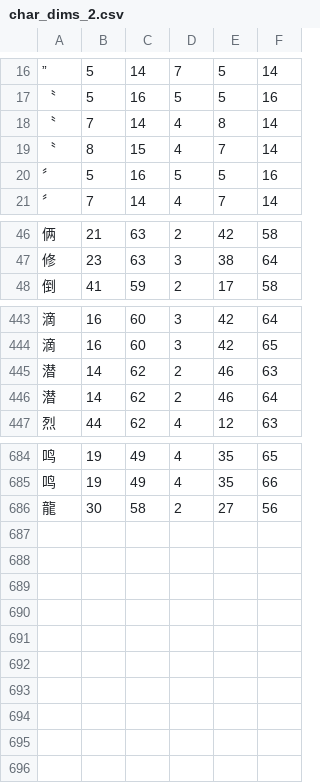
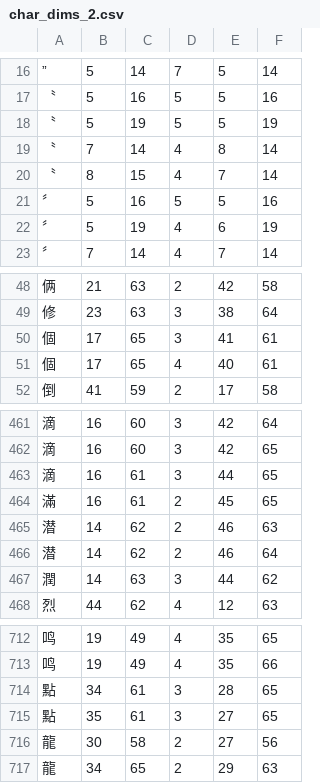
Before and after one commit to KarlTDebiec/Scinoephile, a CSV file: scinoephile/data/ocr/char_dims_2.csv, drawn as a sheet; only a part is shown, gaps mark what is left out; the diff covers the shown part only; the diff names each change by its address in the sheet, - before the commit and + after, or states it on an @@ line.

```diff
--- a/scinoephile/data/ocr/char_dims_2.csv
+++ b/scinoephile/data/ocr/char_dims_2.csv
+row 18: 〝 | 5 | 19 | 5 | 5 | 19
+row 22: 〞 | 5 | 19 | 4 | 6 | 19
+row 50: 個 | 17 | 65 | 3 | 41 | 61
+row 51: 個 | 17 | 65 | 4 | 40 | 61
+row 463: 滴 | 16 | 61 | 3 | 44 | 65
+row 464: 滿 | 16 | 61 | 2 | 45 | 65
+row 467: 潤 | 14 | 63 | 3 | 44 | 62
+row 714: 點 | 34 | 61 | 3 | 28 | 65
+row 715: 點 | 35 | 61 | 3 | 27 | 65
+row 717: 龍 | 34 | 65 | 2 | 29 | 63
```
Also changed, not shown: 21 added rows elsewhere in this file, scinoephile/data/ocr/char_dims_1.csv, scinoephile/data/ocr/char_dims_3.csv, 2 other files.
